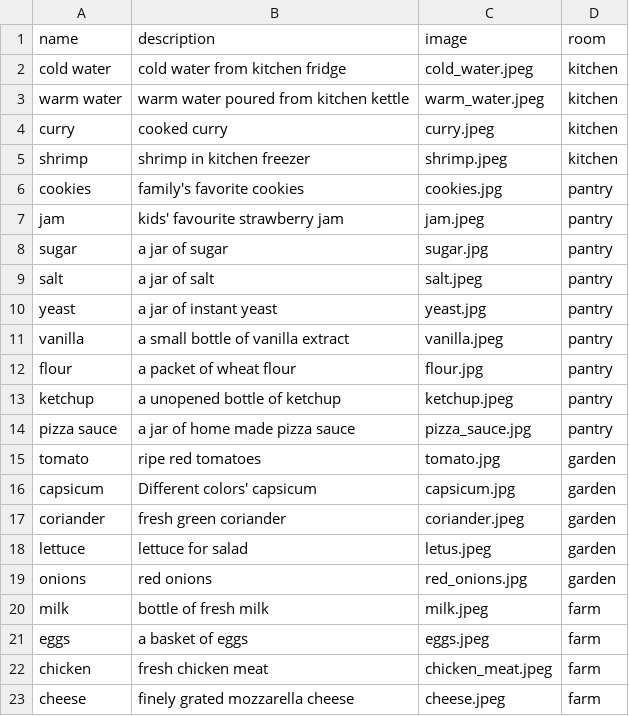
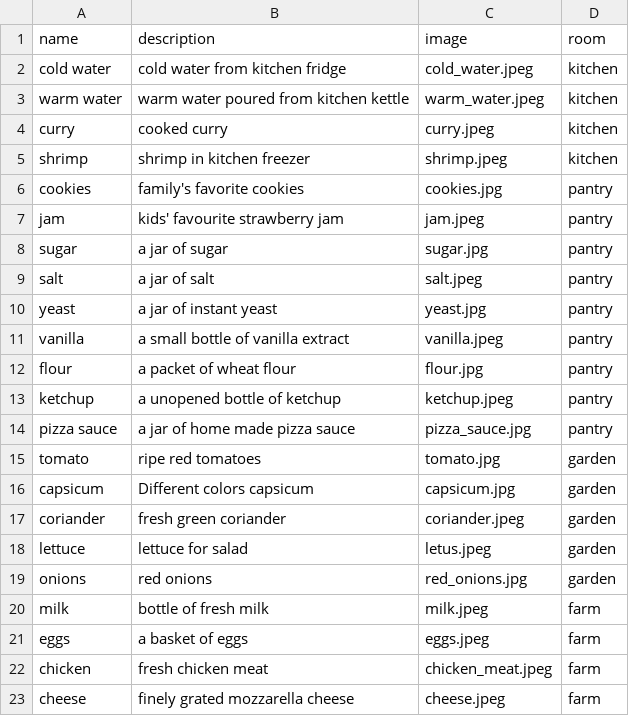
Before and after one commit to hafsaChy/report, a CSV file: public/data/Item.csv, drawn as a sheet.

```diff
--- a/public/data/Item.csv
+++ b/public/data/Item.csv
@@ -15,3 +15,3 @@
 "tomato","ripe red tomatoes","tomato.jpg","garden"
-"capsicum","Different colors' capsicum","capsicum.jpg","garden"
+"capsicum","Different colors capsicum","capsicum.jpg","garden"
 "coriander","fresh green coriander","coriander.jpeg","garden"
```
Also changed, not shown: public/data/Room.csv.
